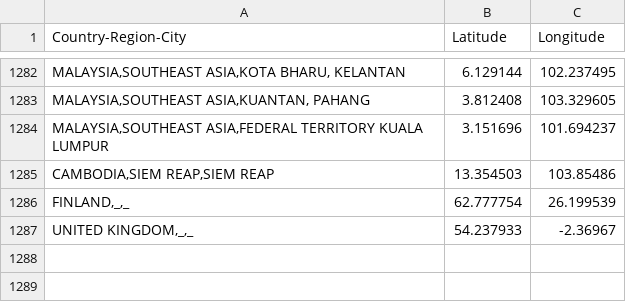
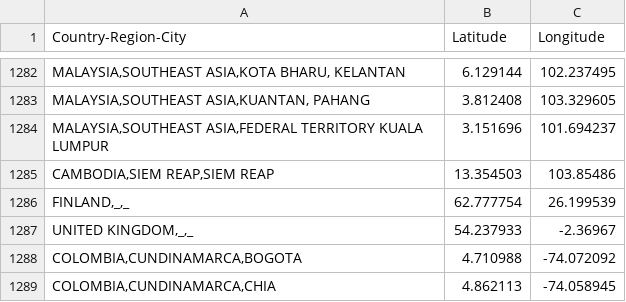
Before and after one commit to sanger-bentley-group/gps-database-processor, a CSV file: data/coordinates.csv, drawn as a sheet; only a part is shown, gaps mark what is left out.

Commit message:
Add new Colombia locations

```diff
--- a/data/coordinates.csv
+++ b/data/coordinates.csv
@@ -1287 +1287,3 @@ Country-Region-City,Latitude,Longitude
 "UNITED KINGDOM,_,_",54.237933,-2.36967
+"COLOMBIA,CUNDINAMARCA,BOGOTA",4.710988,-74.072092
+"COLOMBIA,CUNDINAMARCA,CHIA",4.862113,-74.058945
```
